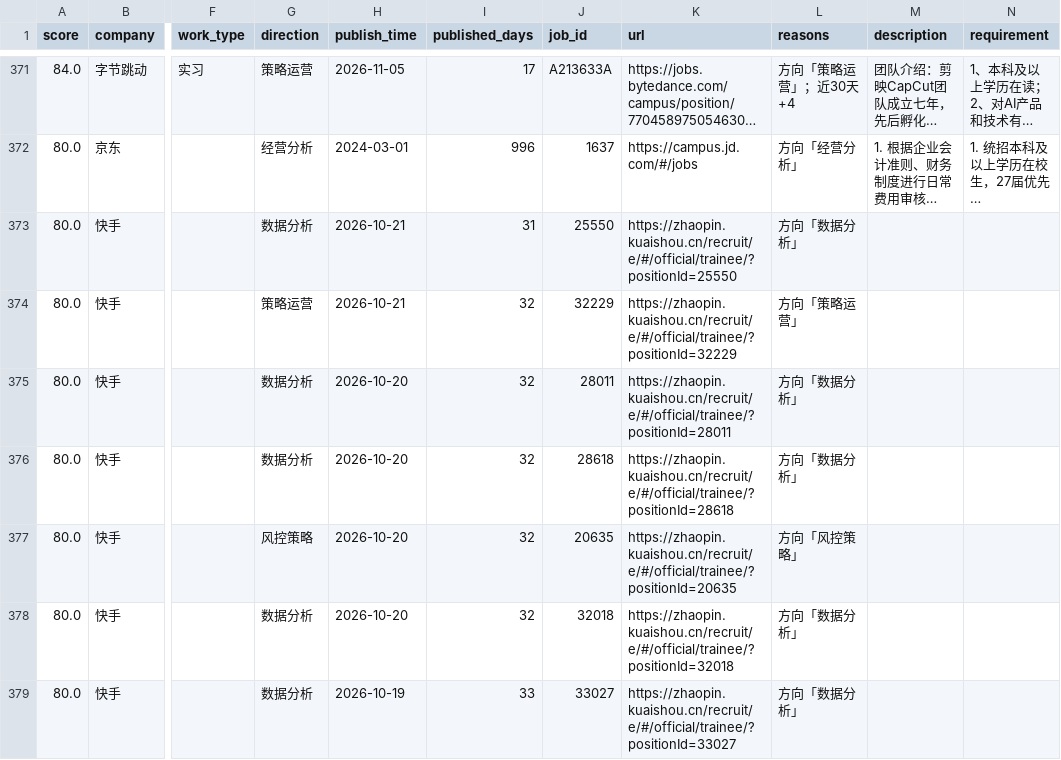
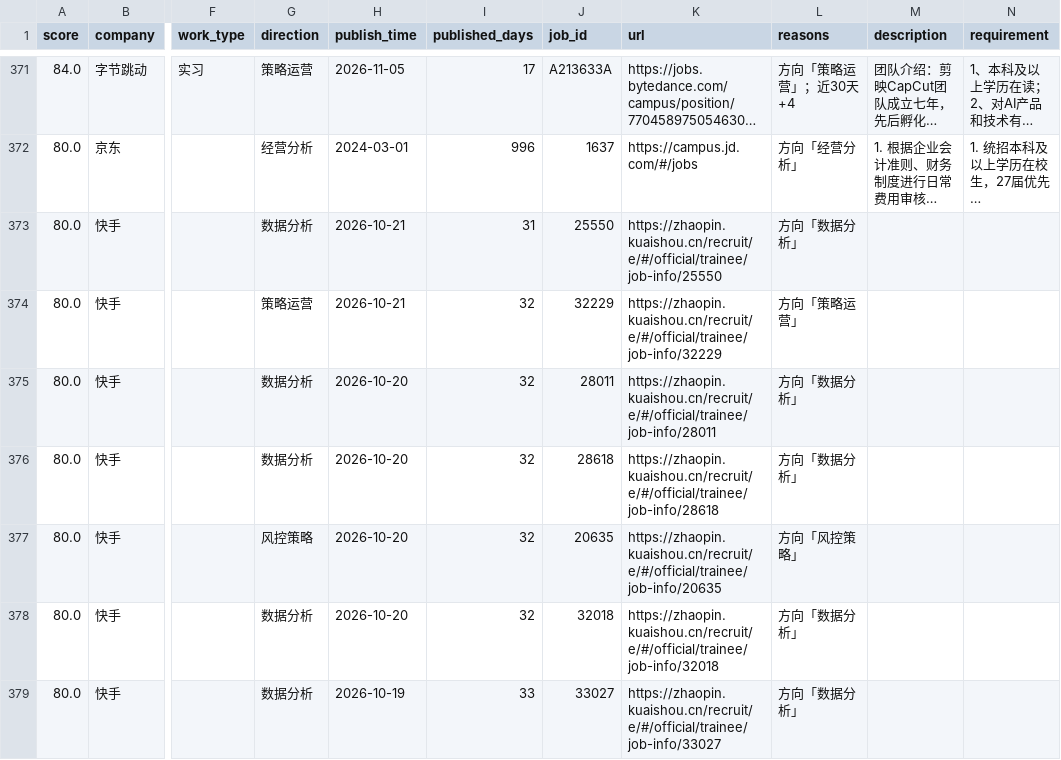
Before and after one commit to zhjie0410-hub/intern-monitor, a CSV file: data/latest/jobs.csv, drawn as a sheet; only a part is shown, gaps mark what is left out; long unchanged cells end in …; the diff covers the shown part only; the diff names each change by its address in the sheet, - before the commit and + after, or states it on an @@ line.

Commit message:
fix: 快手详情链接改为 job-info/<id>（原来跳到列表页）

```diff
--- a/data/latest/jobs.csv
+++ b/data/latest/jobs.csv
-K373 (url): https://zhaopin.kuaishou.cn/recruit/e/#/official/trainee/?positionId=25550
+K373 (url): https://zhaopin.kuaishou.cn/recruit/e/#/official/trainee/job-info/25550
-K374 (url): https://zhaopin.kuaishou.cn/recruit/e/#/official/trainee/?positionId=32229
+K374 (url): https://zhaopin.kuaishou.cn/recruit/e/#/official/trainee/job-info/32229
-K375 (url): https://zhaopin.kuaishou.cn/recruit/e/#/official/trainee/?positionId=28011
+K375 (url): https://zhaopin.kuaishou.cn/recruit/e/#/official/trainee/job-info/28011
-K376 (url): https://zhaopin.kuaishou.cn/recruit/e/#/official/trainee/?positionId=28618
+K376 (url): https://zhaopin.kuaishou.cn/recruit/e/#/official/trainee/job-info/28618
-K377 (url): https://zhaopin.kuaishou.cn/recruit/e/#/official/trainee/?positionId=20635
+K377 (url): https://zhaopin.kuaishou.cn/recruit/e/#/official/trainee/job-info/20635
-K378 (url): https://zhaopin.kuaishou.cn/recruit/e/#/official/trainee/?positionId=32018
+K378 (url): https://zhaopin.kuaishou.cn/recruit/e/#/official/trainee/job-info/32018
-K379 (url): https://zhaopin.kuaishou.cn/recruit/e/#/official/trainee/?positionId=33027
+K379 (url): https://zhaopin.kuaishou.cn/recruit/e/#/official/trainee/job-info/33027
```
Also changed, not shown: 81 edited cells elsewhere in this file, 2 other files.
